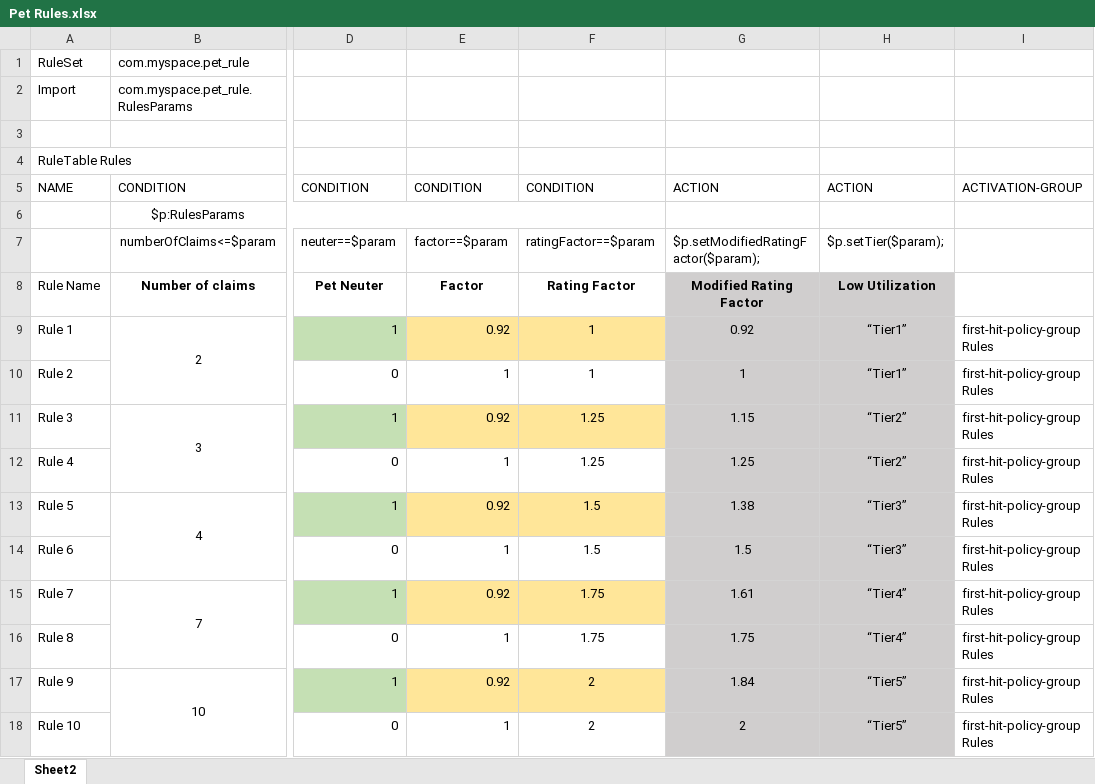
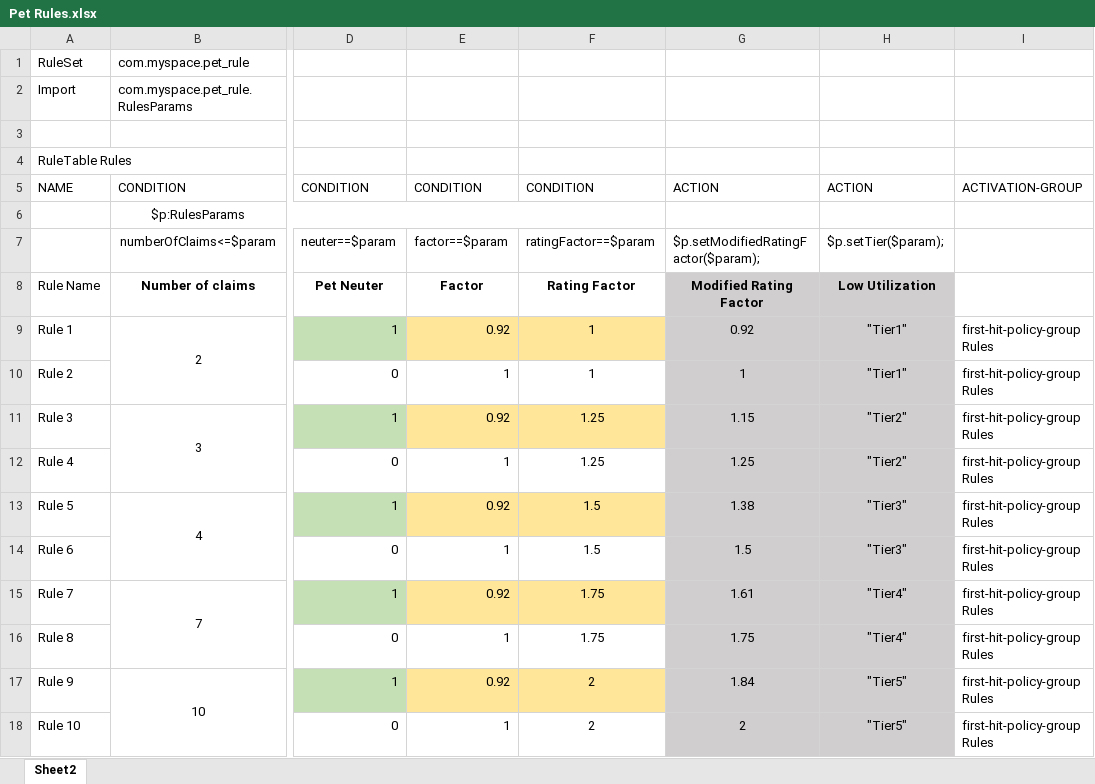
Before and after one commit to mauriziocarioli/rhdm-vetdemo, an Excel workbook: src/main/resources/com/myspace/pet_rule/Pet Rules.xlsx, sheet Sheet2, drawn as a sheet; only a part is shown, gaps mark what is left out; values as stored, in another font and other column widths than the file's, no borders; the diff names each change by its address in the sheet, - before the commit and + after, or states it on an @@ line.

Commit message:
Uploaded 29-Oct-2019 14:29:53 {/src/main/resources/com/myspace/pet_rule/Pet Rules.xlsx}

```diff
--- a/src/main/resources/com/myspace/pet_rule/Pet Rules.xlsx (sheet Sheet2)
+++ b/src/main/resources/com/myspace/pet_rule/Pet Rules.xlsx (sheet Sheet2)
-H9:H10: “Tier1”
+H9:H10: "Tier1"
-H11:H12: “Tier2”
+H11:H12: "Tier2"
-H13:H14: “Tier3”
+H13:H14: "Tier3"
-H15:H16: “Tier4”
+H15:H16: "Tier4"
-H17:H18: “Tier5”
+H17:H18: "Tier5"
```
